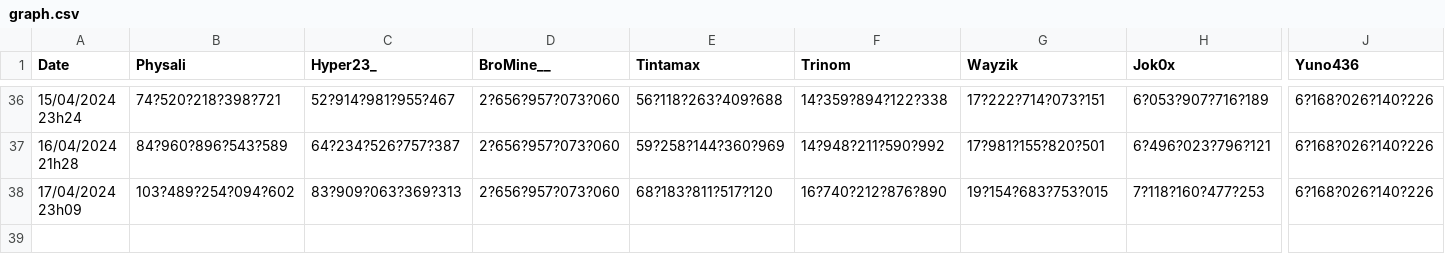
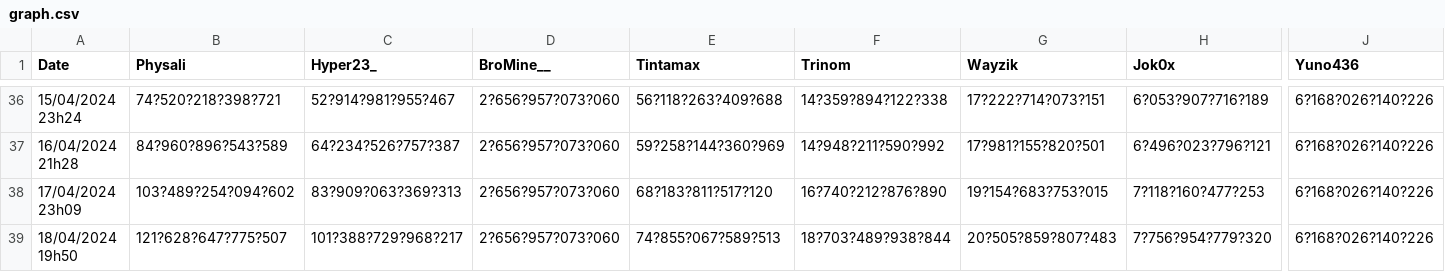
Before and after one commit to BroMinee/PaladiumClicker, a CSV file: public/graph.csv, drawn as a sheet; only a part is shown, gaps mark what is left out; rows hold the shown columns only; the diff names each change by its address in the sheet, - before the commit and + after, or states it on an @@ line.

Commit message:
[Data] Adding yesterday Data

```diff
--- a/public/graph.csv
+++ b/public/graph.csv
+row 39: 18/04/2024 19h50 | 121?628?647?775?507 | 101?388?729?968?217 | 2?656?957?073?060 | 74?855?067?589?513 | 18?703?489?938?844 | 20?505?859?807?483 | 7?756?954?779?320 | 6?168?026?140?226
```
Also changed, not shown: 1 other file.
